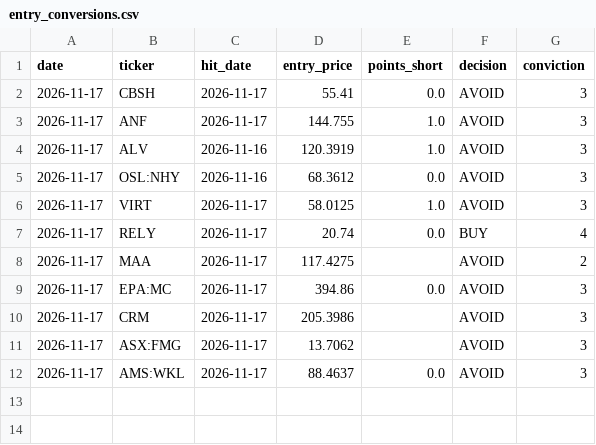
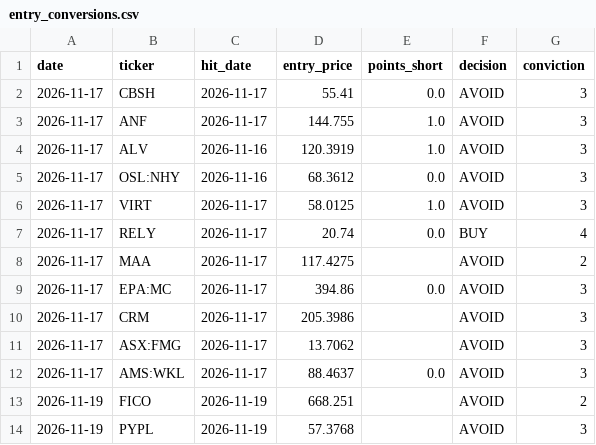
Before and after one commit to oskarajaspinall-cell/paper-portfolio, a CSV file: portfolio/entry_conversions.csv, drawn as a sheet.

```diff
--- a/portfolio/entry_conversions.csv
+++ b/portfolio/entry_conversions.csv
@@ -12 +12,3 @@ date,ticker,hit_date,entry_price,points_short,decision,conviction
 2026-11-17,AMS:WKL,2026-11-17,88.4637,0.0,AVOID,3
+2026-11-19,FICO,2026-11-19,668.251,,AVOID,2
+2026-11-19,PYPL,2026-11-19,57.3768,,AVOID,3
```
Also changed, not shown: portfolio/decisions.csv, portfolio/entry_watch.csv, 32 other files.
